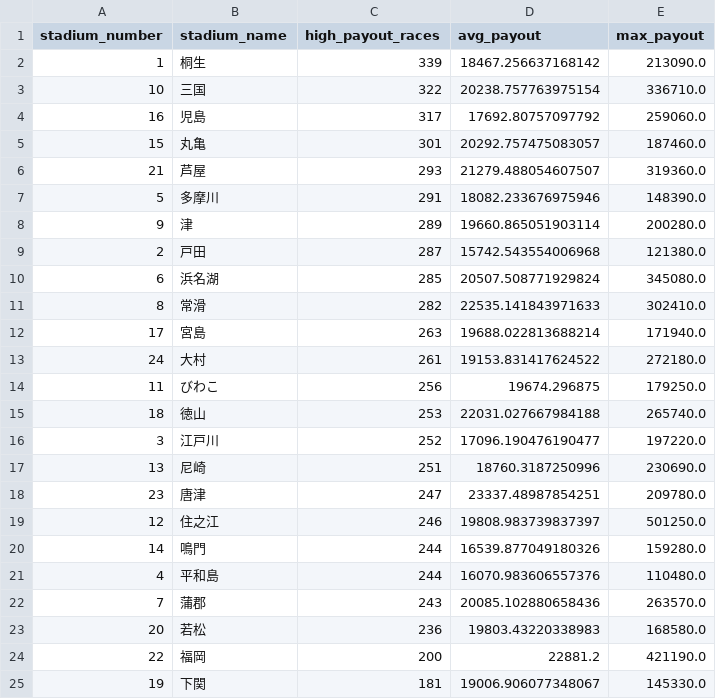
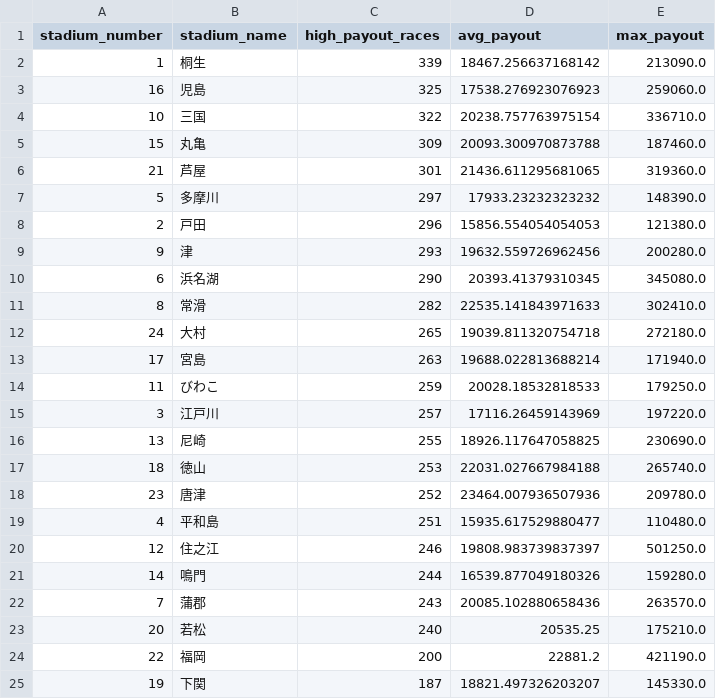
Before and after one commit to Patrickimamura/boatrace-analysis, a CSV file: output/stadium_high_payout_summary.csv, drawn as a sheet.

```diff
--- a/output/stadium_high_payout_summary.csv
+++ b/output/stadium_high_payout_summary.csv
@@ -2,24 +2,24 @@
 1,桐生,339,18467.256637168142,213090.0
+16,児島,325,17538.276923076923,259060.0
 10,三国,322,20238.757763975154,336710.0
-16,児島,317,17692.80757097792,259060.0
-15,丸亀,301,20292.757475083057,187460.0
-21,芦屋,293,21279.488054607507,319360.0
-5,多摩川,291,18082.233676975946,148390.0
-9,津,289,19660.865051903114,200280.0
-2,戸田,287,15742.543554006968,121380.0
-6,浜名湖,285,20507.508771929824,345080.0
+15,丸亀,309,20093.300970873788,187460.0
+21,芦屋,301,21436.611295681065,319360.0
+5,多摩川,297,17933.23232323232,148390.0
+2,戸田,296,15856.554054054053,121380.0
+9,津,293,19632.559726962456,200280.0
+6,浜名湖,290,20393.41379310345,345080.0
 8,常滑,282,22535.141843971633,302410.0
+24,大村,265,19039.811320754718,272180.0
 17,宮島,263,19688.022813688214,171940.0
-24,大村,261,19153.831417624522,272180.0
-11,びわこ,256,19674.296875,179250.0
+11,びわこ,259,20028.18532818533,179250.0
+3,江戸川,257,17116.26459143969,197220.0
+13,尼崎,255,18926.117647058825,230690.0
 18,徳山,253,22031.027667984188,265740.0
-3,江戸川,252,17096.190476190477,197220.0
-13,尼崎,251,18760.3187250996,230690.0
-23,唐津,247,23337.48987854251,209780.0
+23,唐津,252,23464.007936507936,209780.0
+4,平和島,251,15935.617529880477,110480.0
 12,住之江,246,19808.983739837397,501250.0
 14,鳴門,244,16539.877049180326,159280.0
-4,平和島,244,16070.983606557376,110480.0
 7,蒲郡,243,20085.102880658436,263570.0
-20,若松,236,19803.43220338983,168580.0
+20,若松,240,20535.25,175210.0
 22,福岡,200,22881.2,421190.0
-19,下関,181,19006.906077348067,145330.0
+19,下関,187,18821.497326203207,145330.0
```
Also changed, not shown: output/pattern_by_boat_order.csv, output/pattern_by_course_order.csv, 9 other files.
